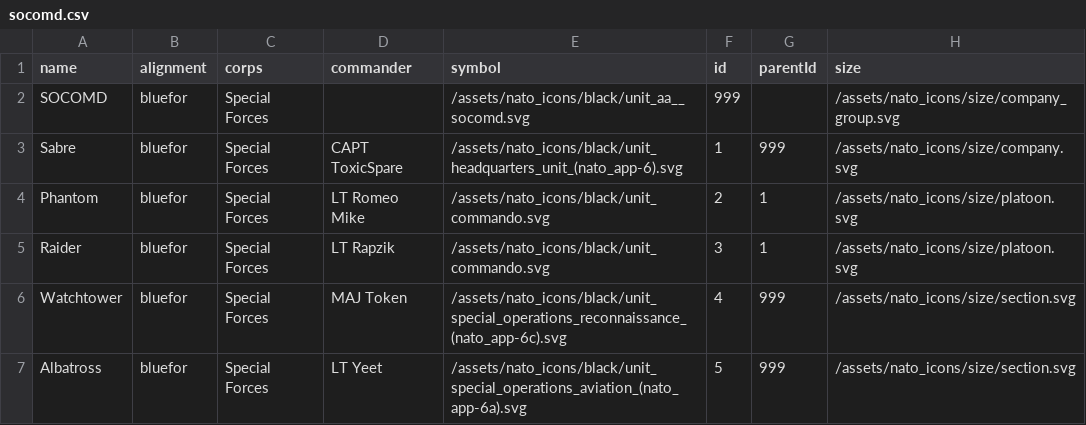
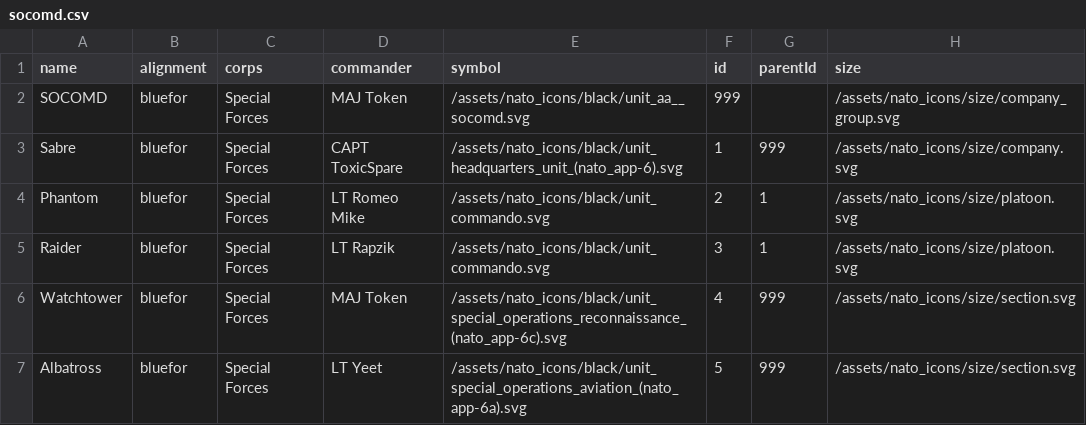
Before and after one commit to VanWeapon/orbat-generator, a CSV file: src/socomd.csv, drawn as a sheet; only a part is shown.

Commit message:
added new symbols for hq

```diff
--- a/src/socomd.csv
+++ b/src/socomd.csv
@@ -1,3 +1,3 @@
 name,alignment,corps,commander,symbol,id,parentId,size
-SOCOMD,bluefor,Special Forces,,/assets/nato_icons/black/unit_aa__socomd.svg,999,,/assets/nato_icons/size/company_group.svg,
+SOCOMD,bluefor,Special Forces,MAJ Token,/assets/nato_icons/black/unit_aa__socomd.svg,999,,/assets/nato_icons/size/company_group.svg,
 Sabre,bluefor,Special Forces,CAPT ToxicSpare,/assets/nato_icons/black/unit_headquarters_unit_(nato_app-6).svg,1,999,/assets/nato_icons/size/company.svg,
```
Also changed, not shown: 1 other file.
